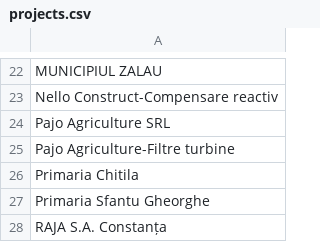
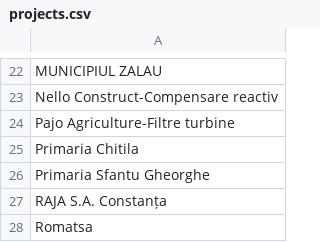
Before and after one commit to pontaj-servelect/pontaj, a CSV file: projects.csv, drawn as a sheet; only a part is shown, gaps mark what is left out; the shorter side is filled out with more unchanged rows.

Commit message:
Update projects.csv

```diff
--- a/projects.csv
+++ b/projects.csv
@@ -23,3 +23,2 @@ MUNICIPIUL ZALAU
 Nello Construct-Compensare reactiv
-Pajo Agriculture SRL
 Pajo Agriculture-Filtre turbine
```
